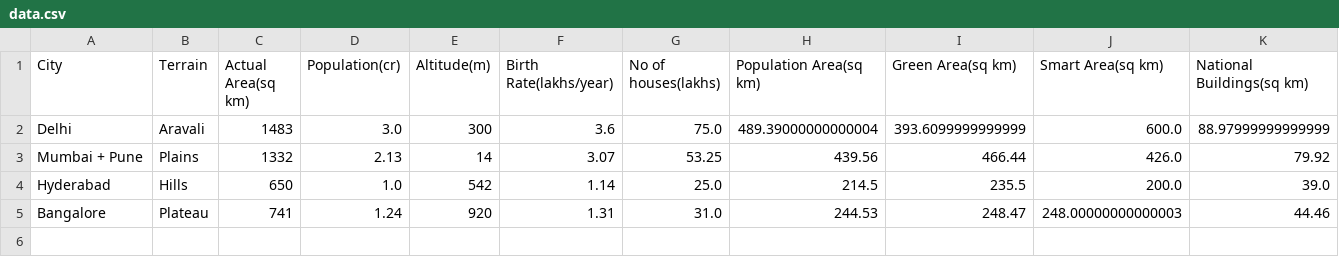
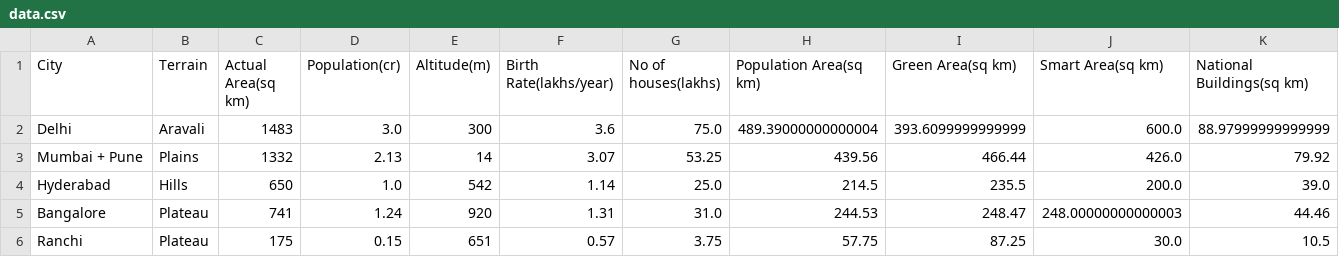
Before and after one commit to Shubhang7100/Urban-Development-Analysis, a CSV file: data.csv, drawn as a sheet; only a part is shown; rows hold the shown columns only; the diff names each change by its address in the sheet, - before the commit and + after, or states it on an @@ line.

```diff
--- a/data.csv
+++ b/data.csv
+row 6: Ranchi | Plateau | 175 | 0.15 | 651 | 0.57 | 3.75 | 57.75 | 87.25 | 30.0 | 10.5
```
Also changed, not shown: 1 other file.
